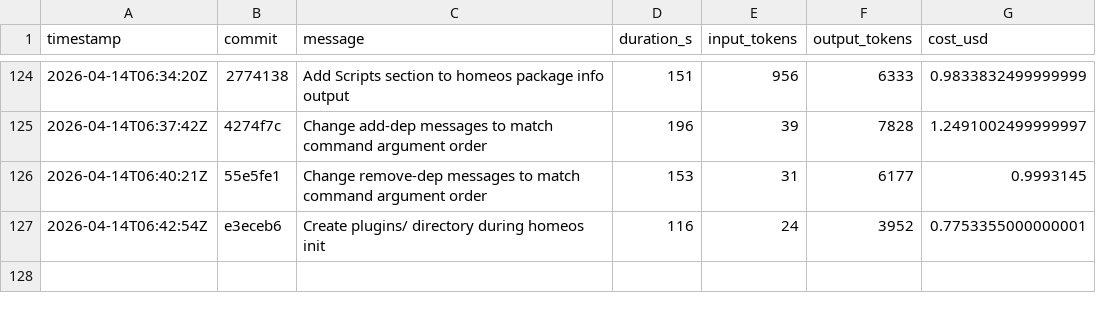
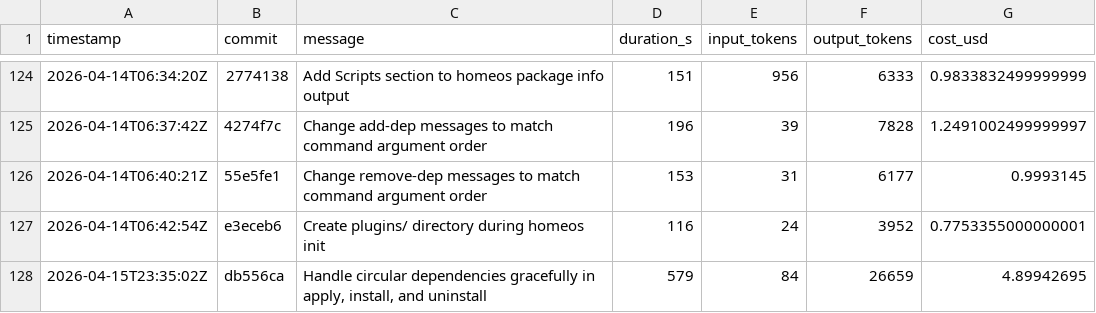
Before and after one commit to hainet50b/homeos, a CSV file: metrics.csv, drawn as a sheet; only a part is shown, gaps mark what is left out.

Commit message:
Add metrics.csv for Ralph Loop run

```diff
--- a/metrics.csv
+++ b/metrics.csv
@@ -127 +127,2 @@ timestamp,commit,message,duration_s,input_tokens,output_tokens,cost_usd
 2026-04-14T06:42:54Z,e3eceb6,"Create plugins/ directory during homeos init",116,24,3952,0.7753355000000001
+2026-04-15T23:35:02Z,db556ca,"Handle circular dependencies gracefully in apply, install, and uninstall",579,84,26659,4.89942695
```
